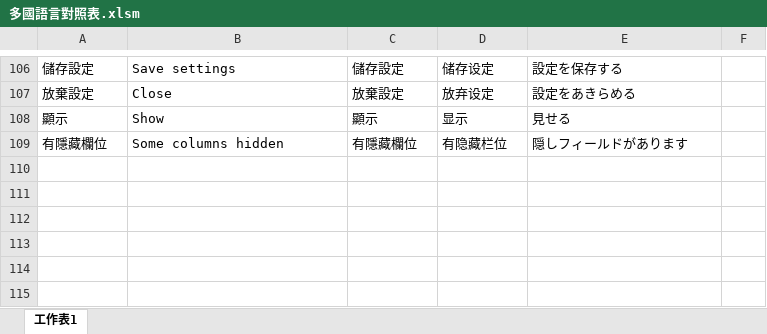
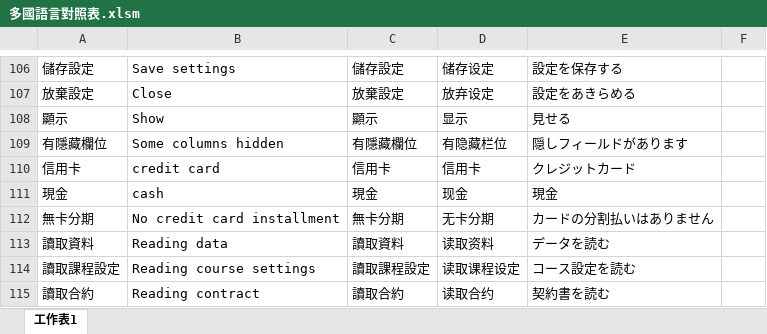
Before and after one commit to rizap-crm/web-tools, an Excel workbook: XLSM/多國語言對照表.xlsm, sheet 工作表1, drawn as a sheet; only a part is shown, gaps mark what is left out; values as stored, in another font and other column widths than the file's, no borders; charts and pictures not drawn; the diff names each change by its address in the sheet, - before the commit and + after, or states it on an @@ line.

```diff
--- a/XLSM/多國語言對照表.xlsm (sheet 工作表1)
+++ b/XLSM/多國語言對照表.xlsm (sheet 工作表1)
+row 110: 信用卡 | credit card | 信用卡 | 信用卡 | クレジットカード
+row 111: 現金 | cash | 現金 | 现金 | 現金
+row 112: 無卡分期 | No credit card installment | 無卡分期 | 无卡分期 | カードの分割払いはありません
+row 113: 讀取資料 | Reading data | 讀取資料 | 读取资料 | データを読む
+row 114: 讀取課程設定 | Reading course settings | 讀取課程設定 | 读取课程设定 | コース設定を読む
+row 115: 讀取合約 | Reading contract | 讀取合約 | 读取合约 | 契約書を読む
```
Also changed, not shown: charts or pictures, 12 other files.
